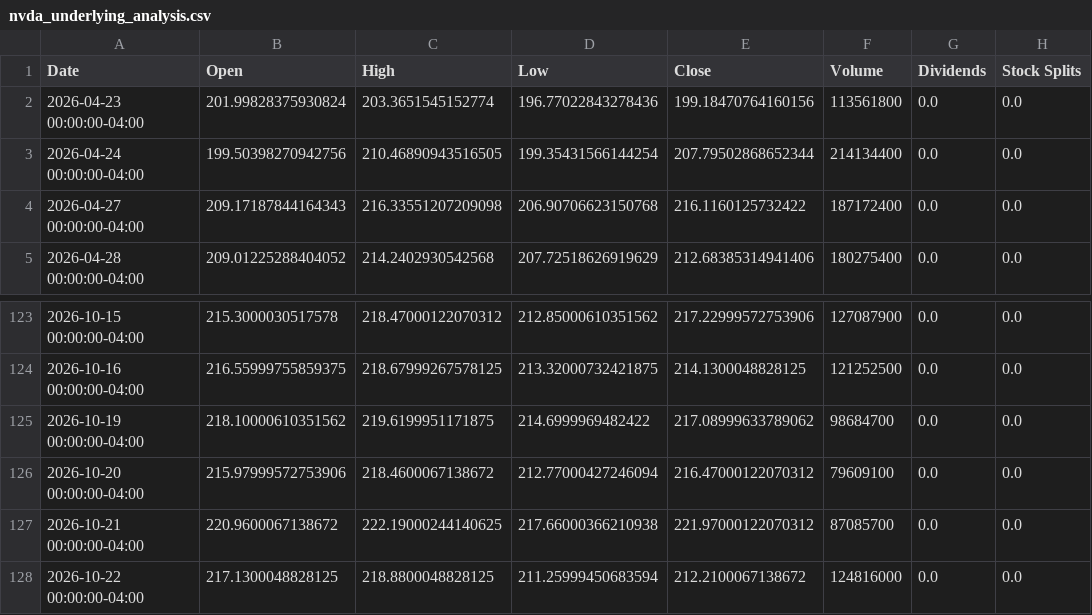
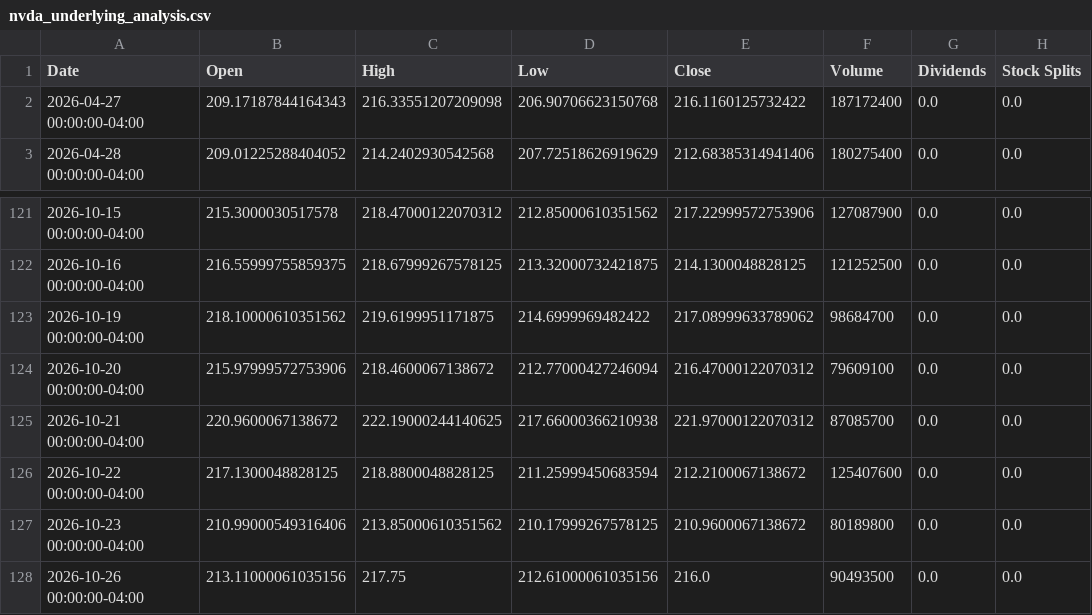
Before and after one commit to KAFKA2306/NVII, a CSV file: docs/nvda_underlying_analysis.csv, drawn as a sheet; only a part is shown, gaps mark what is left out.

```diff
--- a/docs/nvda_underlying_analysis.csv
+++ b/docs/nvda_underlying_analysis.csv
@@ -1,4 +1,2 @@
 Date,Open,High,Low,Close,Volume,Dividends,Stock Splits
-2026-04-23 00:00:00-04:00,201.99828375930824,203.3651545152774,196.77022843278436,199.18470764160156,113561800,0.0,0.0
-2026-04-24 00:00:00-04:00,199.50398270942756,210.46890943516505,199.35431566144254,207.79502868652344,214134400,0.0,0.0
 2026-04-27 00:00:00-04:00,209.17187844164343,216.33551207209098,206.90706623150768,216.1160125732422,187172400,0.0,0.0
@@ -127,2 +125,4 @@ Date,Open,High,Low,Close,Volume,Dividends,Stock Splits
 2026-10-21 00:00:00-04:00,220.9600067138672,222.19000244140625,217.66000366210938,221.97000122070312,87085700,0.0,0.0
-2026-10-22 00:00:00-04:00,217.1300048828125,218.8800048828125,211.25999450683594,212.2100067138672,124816000,0.0,0.0
+2026-10-22 00:00:00-04:00,217.1300048828125,218.8800048828125,211.25999450683594,212.2100067138672,125407600,0.0,0.0
+2026-10-23 00:00:00-04:00,210.99000549316406,213.85000610351562,210.17999267578125,210.9600067138672,80189800,0.0,0.0
+2026-10-26 00:00:00-04:00,213.11000061035156,217.75,212.61000061035156,216.0,90493500,0.0,0.0
```
Also changed, not shown: docs/nvda_detailed_data.csv, docs/nvii_detailed_analysis.csv, 15 other files.
